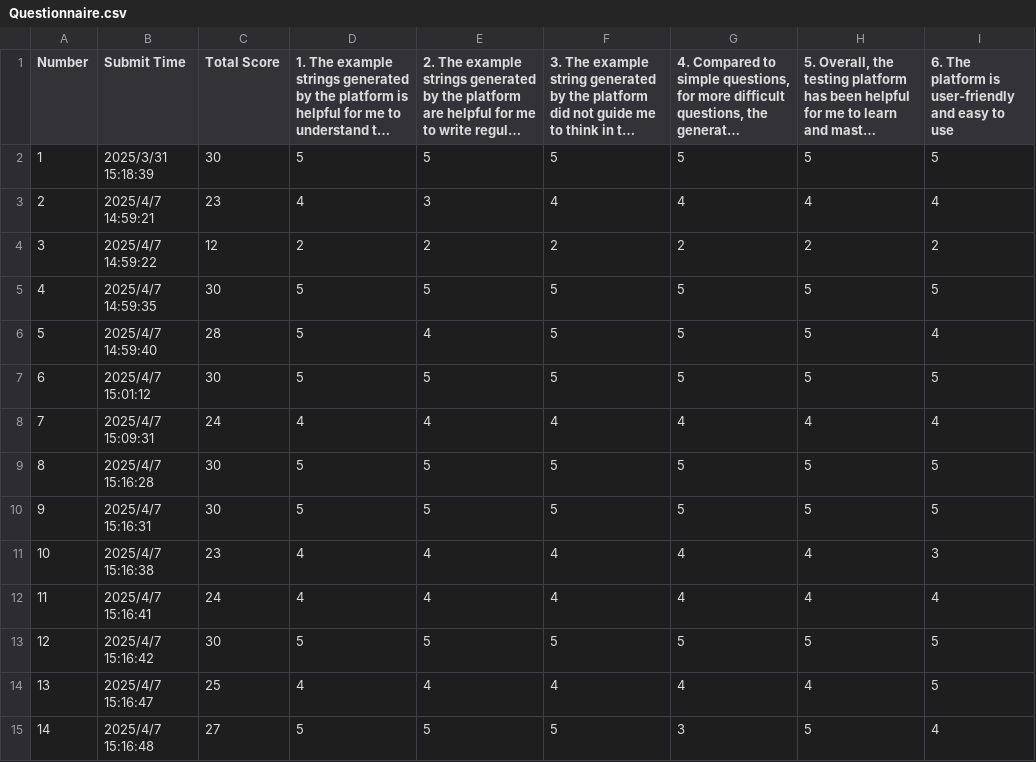
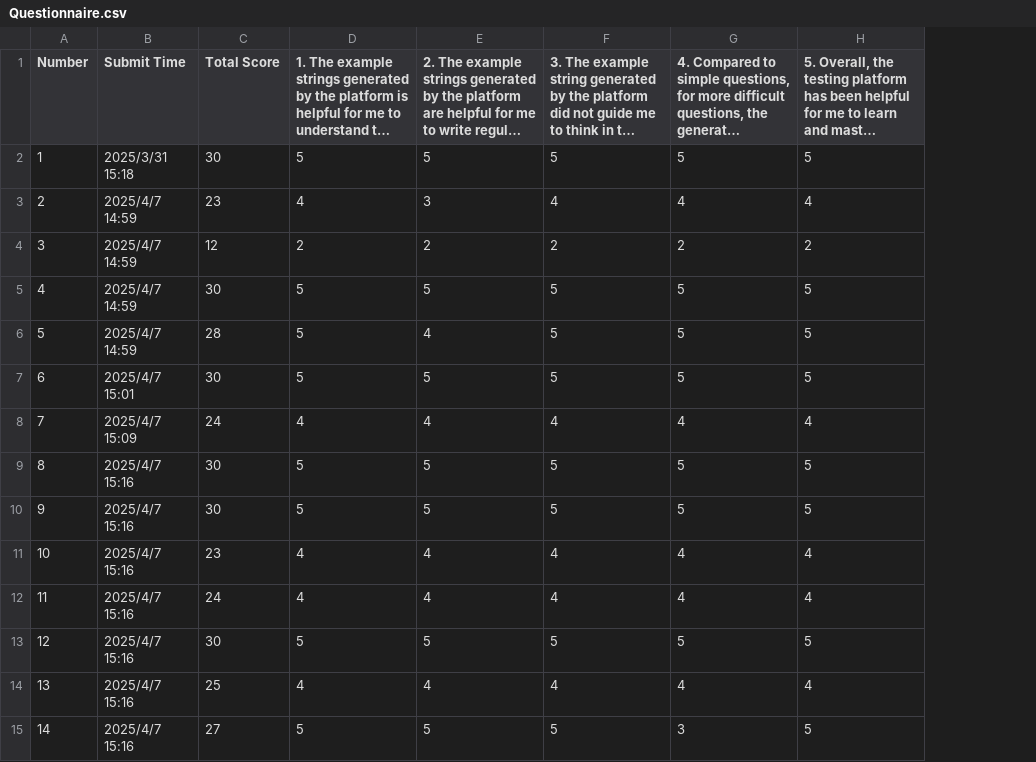
Before and after one commit to anonymous-userdev/SCREG, a CSV file: Data/Classroom_User_study/Questionnaire.csv, drawn as a sheet; only a part is shown; long unchanged cells end in …; the diff covers the shown part only; the diff names each change by its address in the sheet, - before the commit and + after, or states it on an @@ line.

Commit message:
update Data

```diff
--- a/Data/Classroom_User_study/Questionnaire.csv
+++ b/Data/Classroom_User_study/Questionnaire.csv
-column I, rows 1-15: 6. The platform is user-friendly and easy to use | 5 | 4 | 2 | 5 | 4 | 5 | 4 | 5 | 5 | 3 | 4 | 5 | 5 | 4
-B2 (Submit Time): 2025/3/31 15:18:39
+B2 (Submit Time): 2025/3/31 15:18
-B3 (Submit Time): 2025/4/7 14:59:21
+B3 (Submit Time): 2025/4/7 14:59
-B4 (Submit Time): 2025/4/7 14:59:22
+B4 (Submit Time): 2025/4/7 14:59
-B5 (Submit Time): 2025/4/7 14:59:35
+B5 (Submit Time): 2025/4/7 14:59
-B6 (Submit Time): 2025/4/7 14:59:40
+B6 (Submit Time): 2025/4/7 14:59
-B7 (Submit Time): 2025/4/7 15:01:12
+B7 (Submit Time): 2025/4/7 15:01
-B8 (Submit Time): 2025/4/7 15:09:31
+B8 (Submit Time): 2025/4/7 15:09
-B9 (Submit Time): 2025/4/7 15:16:28
+B9 (Submit Time): 2025/4/7 15:16
-B10 (Submit Time): 2025/4/7 15:16:31
+B10 (Submit Time): 2025/4/7 15:16
-B11 (Submit Time): 2025/4/7 15:16:38
+B11 (Submit Time): 2025/4/7 15:16
-B12 (Submit Time): 2025/4/7 15:16:41
+B12 (Submit Time): 2025/4/7 15:16
-B13 (Submit Time): 2025/4/7 15:16:42
+B13 (Submit Time): 2025/4/7 15:16
-B14 (Submit Time): 2025/4/7 15:16:47
+B14 (Submit Time): 2025/4/7 15:16
-B15 (Submit Time): 2025/4/7 15:16:48
+B15 (Submit Time): 2025/4/7 15:16
```
Also changed, not shown: 30 edited cells elsewhere in this file.
